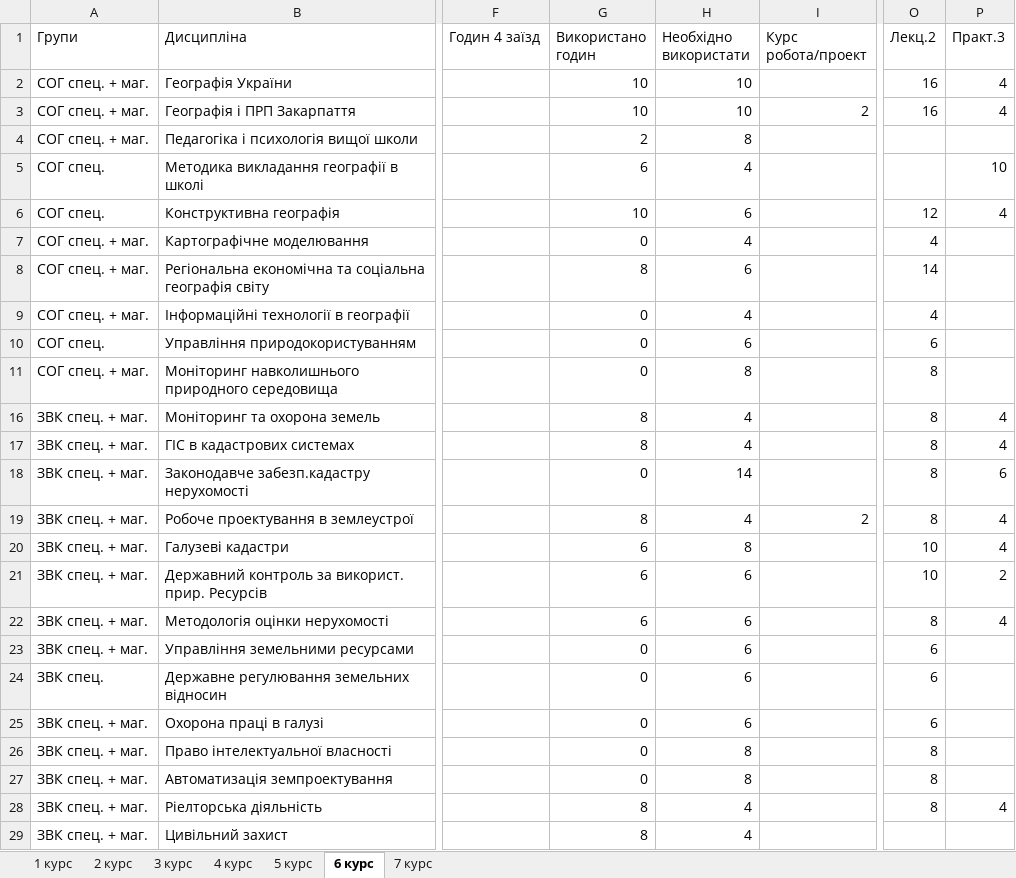
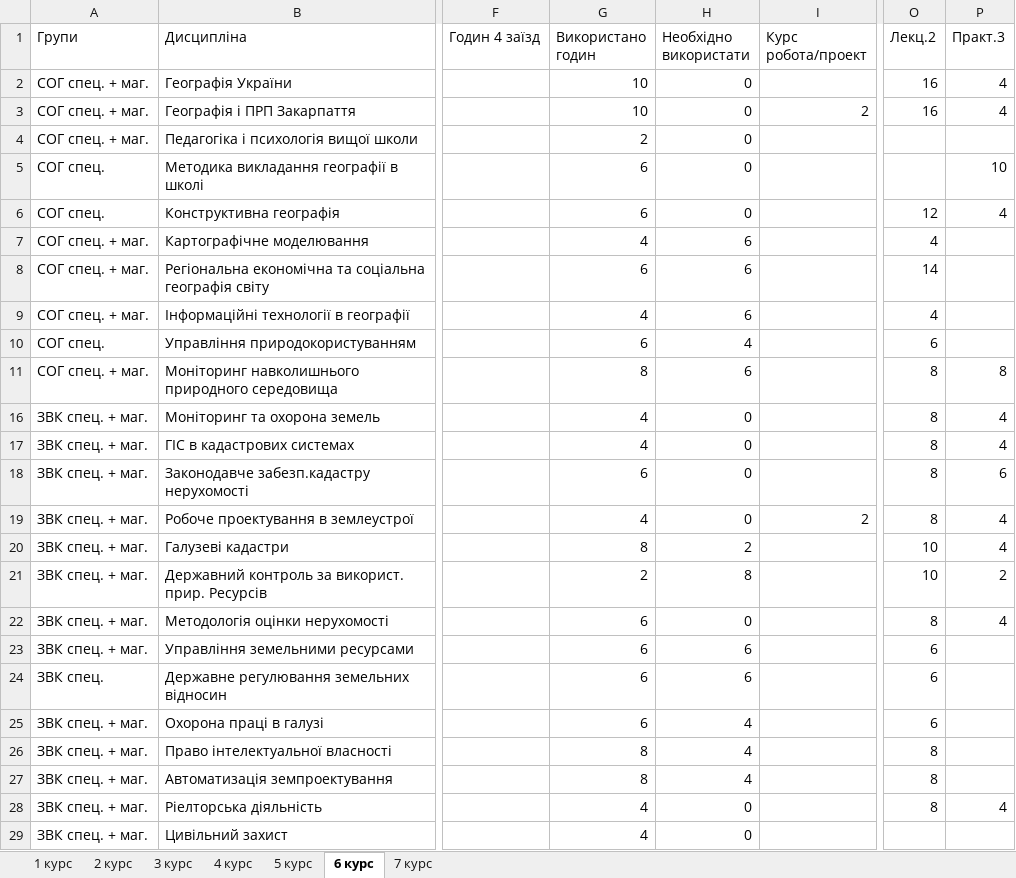
Before and after one commit to gram0001/rozklad, an Excel workbook: Zaizd3.xlsx, sheet 6 курс, drawn as a sheet; only a part is shown, gaps mark what is left out; values as stored, in another font and other column widths than the file's, no cell formats; table styles not drawn; the diff covers the shown part only; the diff names each change by its address in the sheet, - before the commit and + after, or states it on an @@ line.

Commit message:
Finished revision up to 7th grade

```diff
--- a/Zaizd3.xlsx (sheet 6 курс)
+++ b/Zaizd3.xlsx (sheet 6 курс)
-H2:H3 (Необхідно використати): 10
+H2:H3 (Необхідно використати): 0
-H4 (Необхідно використати): 8
+H4 (Необхідно використати): 0
-H5 (Необхідно використати): 4
+H5 (Необхідно використати): 0
-G6 (Використано годин): 10
+G6 (Використано годин): 6
-H6 (Необхідно використати): 6
+H6 (Необхідно використати): 0
-G7 (Використано годин): 0
+G7 (Використано годин): 4
-H7 (Необхідно використати): 4
+H7 (Необхідно використати): 6
-G8 (Використано годин): 8
+G8 (Використано годин): 6
-G9 (Використано годин): 0
+G9 (Використано годин): 4
-H9 (Необхідно використати): 4
+H9 (Необхідно використати): 6
-G10 (Використано годин): 0
+G10 (Використано годин): 6
-H10 (Необхідно використати): 6
+H10 (Необхідно використати): 4
-G11 (Використано годин): 0
+G11 (Використано годин): 8
-H11 (Необхідно використати): 8
+H11 (Необхідно використати): 6
-P11 (Практ.3): (empty)
+P11 (Практ.3): 8
-G16:G17 (Використано годин): 8
+G16:G17 (Використано годин): 4
-H16:H17 (Необхідно використати): 4
+H16:H17 (Необхідно використати): 0
-G18 (Використано годин): 0
+G18 (Використано годин): 6
-H18 (Необхідно використати): 14
+H18 (Необхідно використати): 0
-G19 (Використано годин): 8
+G19 (Використано годин): 4
-H19 (Необхідно використати): 4
+H19 (Необхідно використати): 0
-G20 (Використано годин): 6
+G20 (Використано годин): 8
-H20 (Необхідно використати): 8
+H20 (Необхідно використати): 2
-G21 (Використано годин): 6
+G21 (Використано годин): 2
-H21 (Необхідно використати): 6
+H21 (Необхідно використати): 8
-H22 (Необхідно використати): 6
+H22 (Необхідно використати): 0
-G23:G25 (Використано годин): 0
+G23:G25 (Використано годин): 6
-H25 (Необхідно використати): 6
+H25 (Необхідно використати): 4
-G26:G27 (Використано годин): 0
+G26:G27 (Використано годин): 8
-H26:H27 (Необхідно використати): 8
+H26:H27 (Необхідно використати): 4
-G28:G29 (Використано годин): 8
+G28:G29 (Використано годин): 4
-H28:H29 (Необхідно використати): 4
+H28:H29 (Необхідно використати): 0
```
Also changed, not shown: 29 edited cells elsewhere in this sheet, sheet 5 курс, cell formats, formulas that keep their value.
